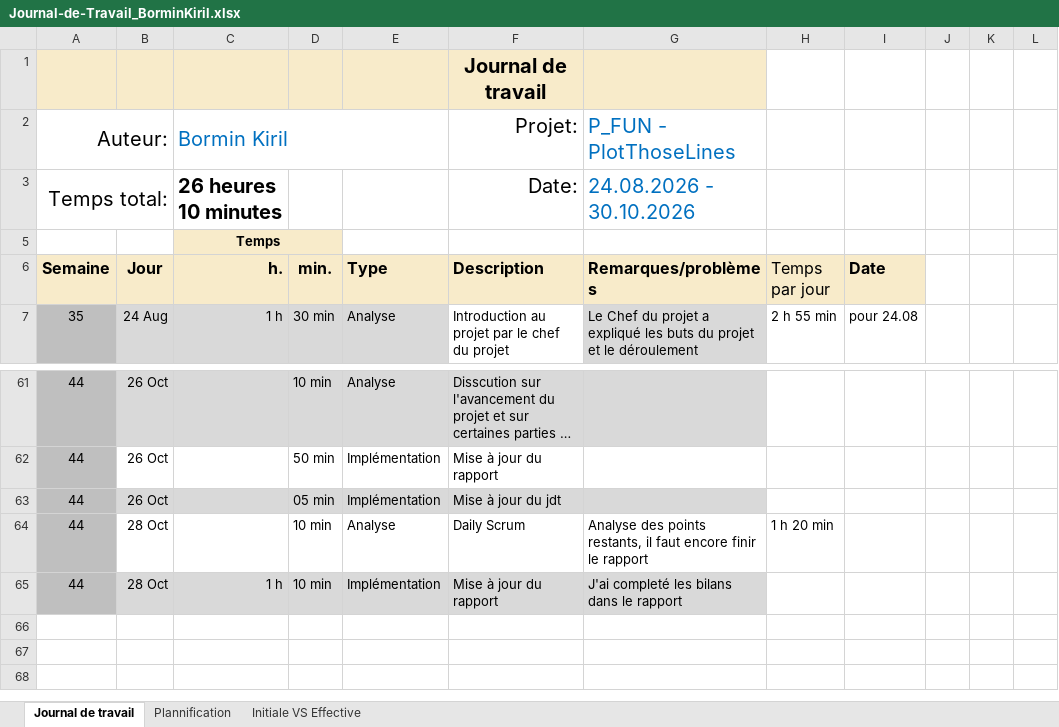
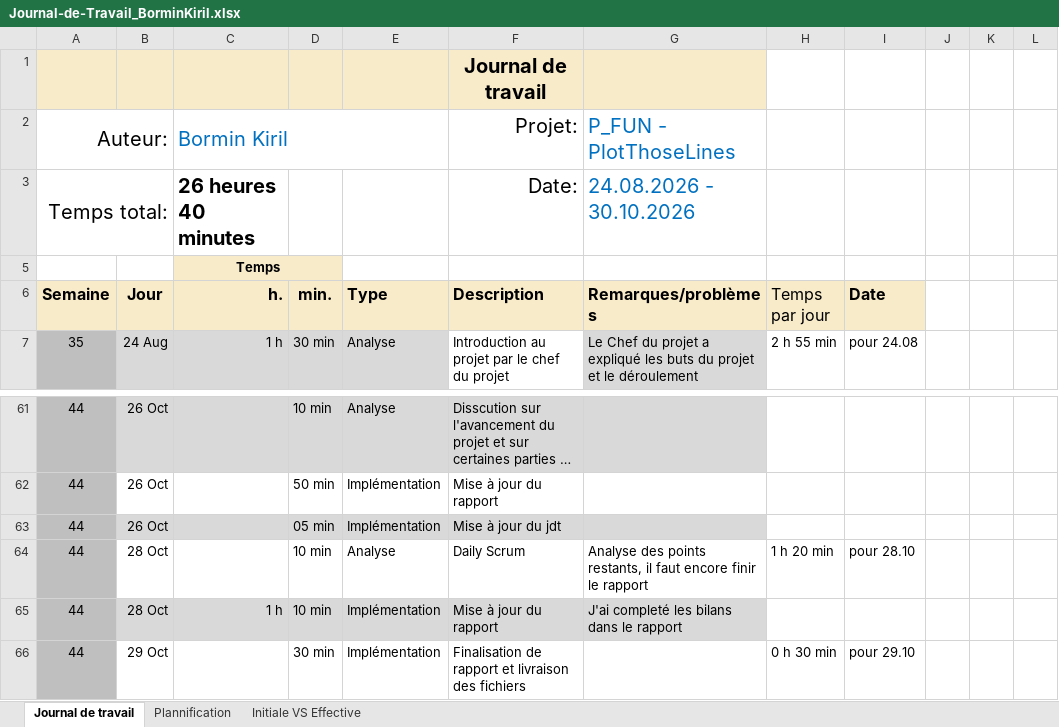
Before and after one commit to kiril-bormin/PlotThoseLines, an Excel workbook: docs/jdt/Journal-de-Travail_BorminKiril.xlsx, sheet Journal de travail, drawn as a sheet; only a part is shown, gaps mark what is left out; long unchanged cells end in …; values as stored, in another font and other column widths than the file's, no borders; conditional formats and table styles not drawn; the diff names each change by its address in the sheet, - before the commit and + after, or states it on an @@ line.

Commit message:
docs : màj rapport, livraison finale

```diff
--- a/docs/jdt/Journal-de-Travail_BorminKiril.xlsx (sheet Journal de travail)
+++ b/docs/jdt/Journal-de-Travail_BorminKiril.xlsx (sheet Journal de travail)
-C3 (h.): 26 heures 10 minutes
+C3 (h.): 26 heures 40 minutes
-I64 (Date): (empty)
+I64 (Date): pour 28.10
+row 66: 44 | 29 Oct |  | 30 min | Implémentation | Finalisation de rapport et livraison des fichiers |  | 0 h 30 min | pour 29.10
```
Also changed, not shown: sheet Plannification, hidden cells, charts or pictures, 4 other files.
